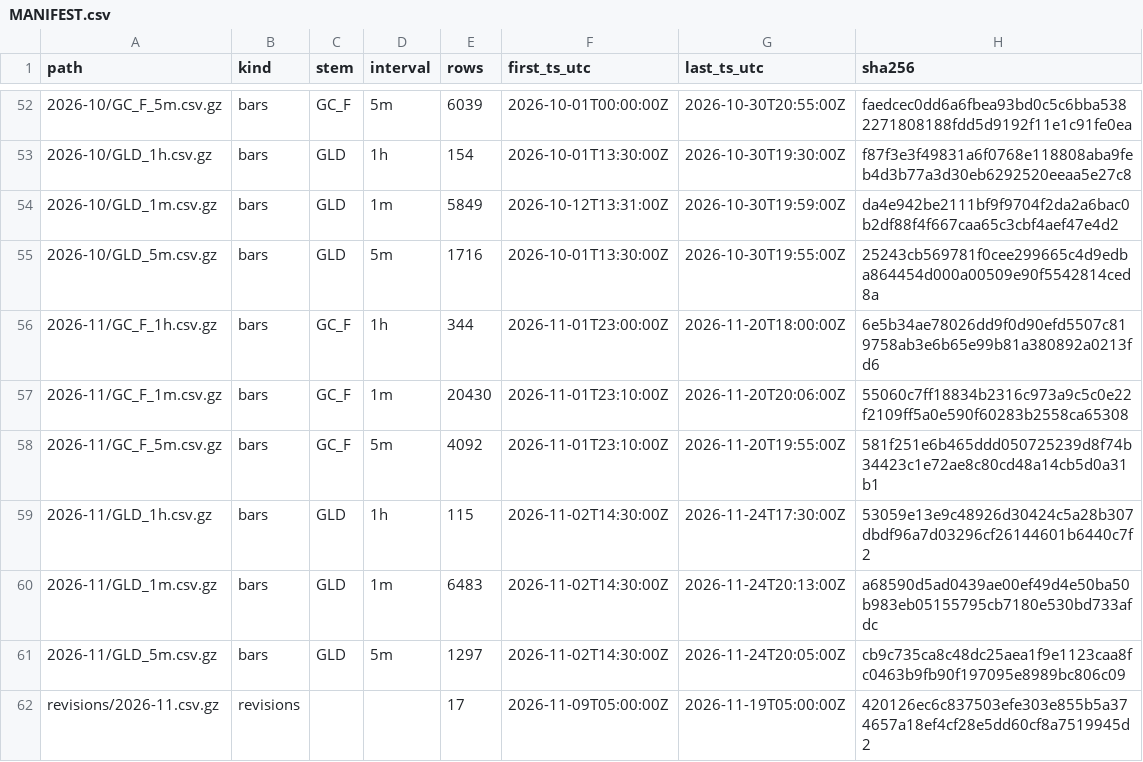
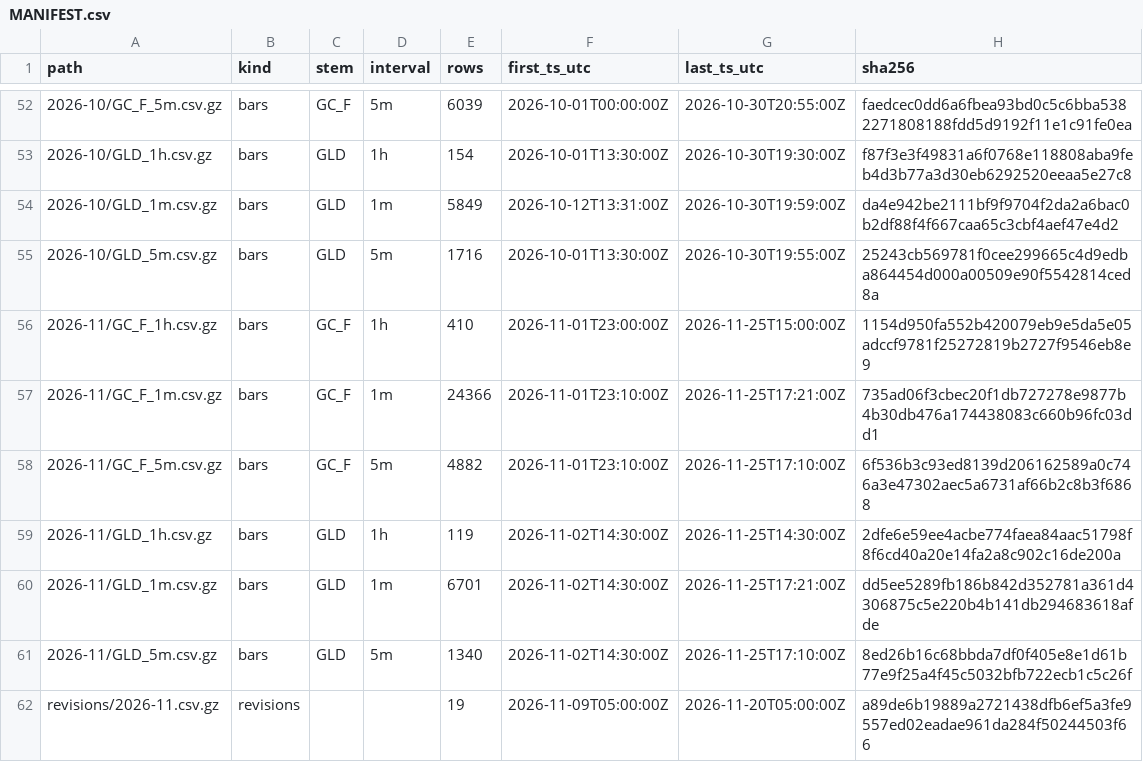
Before and after one commit to flodesgg/paper-lab, a CSV file: data_archive/MANIFEST.csv, drawn as a sheet; only a part is shown, gaps mark what is left out.

```diff
--- a/data_archive/MANIFEST.csv
+++ b/data_archive/MANIFEST.csv
@@ -55,8 +55,8 @@ path,kind,stem,interval,rows,first_ts_utc,last_ts_utc,sha256
 2026-10/GLD_5m.csv.gz,bars,GLD,5m,1716,2026-10-01T13:30:00Z,2026-10-30T19:55:00Z,25243cb569781f0cee299665c4d9edba864454d000a00509e90f5542814ced8a
-2026-11/GC_F_1h.csv.gz,bars,GC_F,1h,344,2026-11-01T23:00:00Z,2026-11-20T18:00:00Z,6e5b34ae78026dd9f0d90efd5507c819758ab3e6b65e99b81a380892a0213fd6
-2026-11/GC_F_1m.csv.gz,bars,GC_F,1m,20430,2026-11-01T23:10:00Z,2026-11-20T20:06:00Z,55060c7ff18834b2316c973a9c5c0e22f2109ff5a0e590f60283b2558ca65308
-2026-11/GC_F_5m.csv.gz,bars,GC_F,5m,4092,2026-11-01T23:10:00Z,2026-11-20T19:55:00Z,581f251e6b465ddd050725239d8f74b34423c1e72ae8c80cd48a14cb5d0a31b1
-2026-11/GLD_1h.csv.gz,bars,GLD,1h,115,2026-11-02T14:30:00Z,2026-11-24T17:30:00Z,53059e13e9c48926d30424c5a28b307dbdf96a7d03296cf26144601b6440c7f2
-2026-11/GLD_1m.csv.gz,bars,GLD,1m,6483,2026-11-02T14:30:00Z,2026-11-24T20:13:00Z,a68590d5ad0439ae00ef49d4e50ba50b983eb05155795cb7180e530bd733afdc
-2026-11/GLD_5m.csv.gz,bars,GLD,5m,1297,2026-11-02T14:30:00Z,2026-11-24T20:05:00Z,cb9c735ca8c48dc25aea1f9e1123caa8fc0463b9fb90f197095e8989bc806c09
-revisions/2026-11.csv.gz,revisions,,,17,2026-11-09T05:00:00Z,2026-11-19T05:00:00Z,420126ec6c837503efe303e855b5a374657a18ef4cf28e5dd60cf8a7519945d2
+2026-11/GC_F_1h.csv.gz,bars,GC_F,1h,410,2026-11-01T23:00:00Z,2026-11-25T15:00:00Z,1154d950fa552b420079eb9e5da5e05adccf9781f25272819b2727f9546eb8e9
+2026-11/GC_F_1m.csv.gz,bars,GC_F,1m,24366,2026-11-01T23:10:00Z,2026-11-25T17:21:00Z,735ad06f3cbec20f1db727278e9877b4b30db476a174438083c660b96fc03dd1
+2026-11/GC_F_5m.csv.gz,bars,GC_F,5m,4882,2026-11-01T23:10:00Z,2026-11-25T17:10:00Z,6f536b3c93ed8139d206162589a0c746a3e47302aec5a6731af66b2c8b3f6868
+2026-11/GLD_1h.csv.gz,bars,GLD,1h,119,2026-11-02T14:30:00Z,2026-11-25T14:30:00Z,2dfe6e59ee4acbe774faea84aac51798f8f6cd40a20e14fa2a8c902c16de200a
+2026-11/GLD_1m.csv.gz,bars,GLD,1m,6701,2026-11-02T14:30:00Z,2026-11-25T17:21:00Z,dd5ee5289fb186b842d352781a361d4306875c5e220b4b141db294683618afde
+2026-11/GLD_5m.csv.gz,bars,GLD,5m,1340,2026-11-02T14:30:00Z,2026-11-25T17:10:00Z,8ed26b16c68bbda7df0f405e8e1d61b77e9f25a4f45c5032bfb722ecb1c5c26f
+revisions/2026-11.csv.gz,revisions,,,19,2026-11-09T05:00:00Z,2026-11-20T05:00:00Z,a89de6b19889a2721438dfb6ef5a3fe9557ed02eadae961da284f50244503f66
```
Also changed, not shown: journal/daily.csv, journal/runs.csv, 1 other file.
